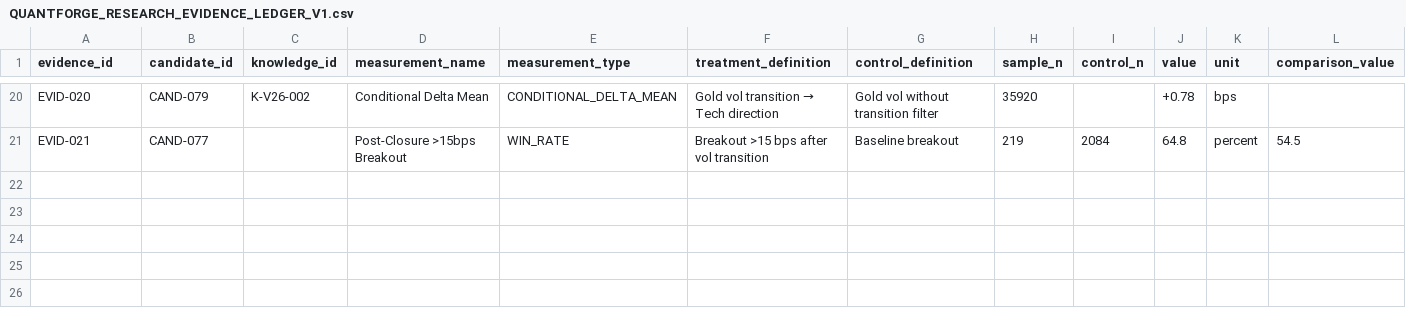
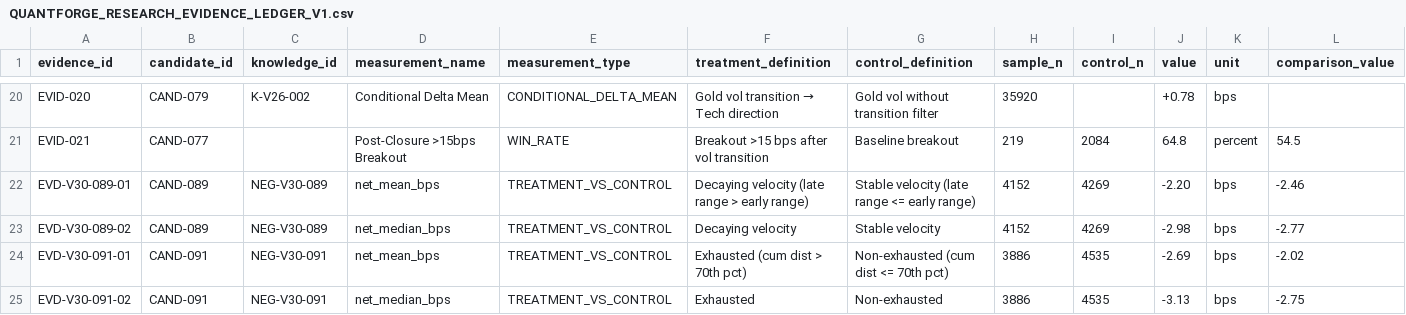
Before and after one commit to mani659/QuantForge, a CSV file: research/knowledge/unified_ledger/QUANTFORGE_RESEARCH_EVIDENCE_LEDGER_V1.csv, drawn as a sheet; only a part is shown, gaps mark what is left out; rows hold the shown columns only; the diff names each change by its address in the sheet, - before the commit and + after, or states it on an @@ line.

```diff
--- a/research/knowledge/unified_ledger/QUANTFORGE_RESEARCH_EVIDENCE_LEDGER_V1.csv
+++ b/research/knowledge/unified_ledger/QUANTFORGE_RESEARCH_EVIDENCE_LEDGER_V1.csv
+row 22: EVD-V30-089-01 | CAND-089 | NEG-V30-089 | net_mean_bps | TREATMENT_VS_CONTROL | Decaying velocity (late range > early range) | Stable velocity (late range <= early range) | 4152 | 4269 | -2.20 | bps | -2.46
+row 23: EVD-V30-089-02 | CAND-089 | NEG-V30-089 | net_median_bps | TREATMENT_VS_CONTROL | Decaying velocity | Stable velocity | 4152 | 4269 | -2.98 | bps | -2.77
+row 24: EVD-V30-091-01 | CAND-091 | NEG-V30-091 | net_mean_bps | TREATMENT_VS_CONTROL | Exhausted (cum dist > 70th pct) | Non-exhausted (cum dist <= 70th pct) | 3886 | 4535 | -2.69 | bps | -2.02
+row 25: EVD-V30-091-02 | CAND-091 | NEG-V30-091 | net_median_bps | TREATMENT_VS_CONTROL | Exhausted | Non-exhausted | 3886 | 4535 | -3.13 | bps | -2.75
```
Also changed, not shown: research/knowledge/unified_ledger/QUANTFORGE_NEGATIVE_KNOWLEDGE_LEDGER_V1.csv, research/knowledge/unified_ledger/QUANTFORGE_RESEARCH_CANDIDATE_LEDGER_V1.csv, 5 other files.
